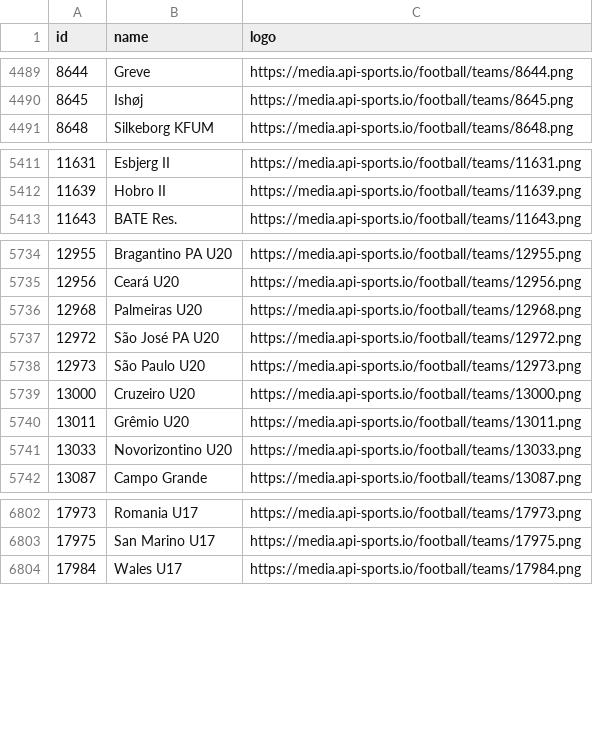
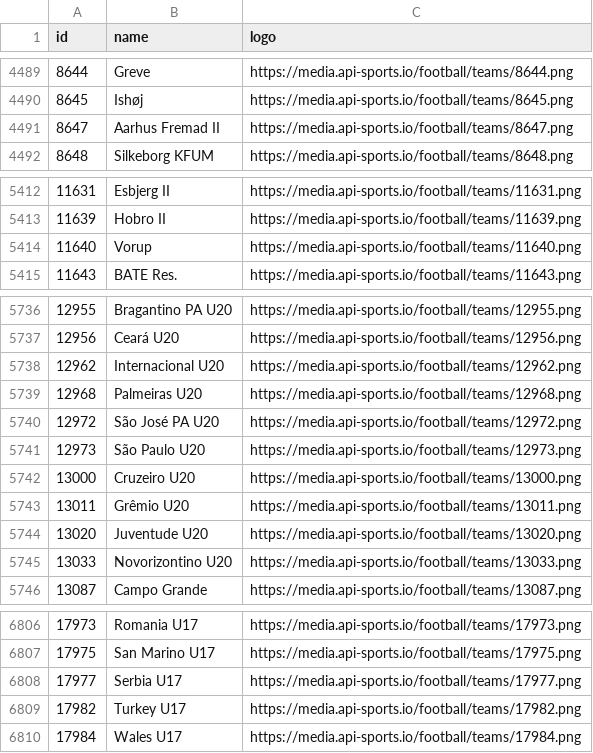
Before and after one commit to SebWae/football-api-data, a CSV file: data/teams.csv, drawn as a sheet; only a part is shown, gaps mark what is left out; the diff covers the shown part only; the diff names each change by its address in the sheet, - before the commit and + after, or states it on an @@ line.

```diff
--- a/data/teams.csv
+++ b/data/teams.csv
+row 4491: 8647 | Aarhus Fremad II | https://media.api-sports.io/football/teams/8647.png
+row 5414: 11640 | Vorup | https://media.api-sports.io/football/teams/11640.png
+row 5738: 12962 | Internacional U20 | https://media.api-sports.io/football/teams/12962.png
+row 5744: 13020 | Juventude U20 | https://media.api-sports.io/football/teams/13020.png
+row 6808: 17977 | Serbia U17 | https://media.api-sports.io/football/teams/17977.png
+row 6809: 17982 | Turkey U17 | https://media.api-sports.io/football/teams/17982.png
```
Also changed, not shown: 1 added row elsewhere in this file, 2 other files.
